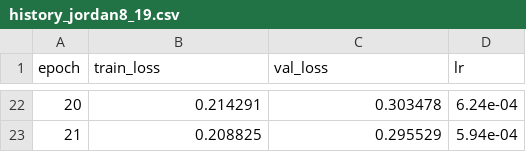
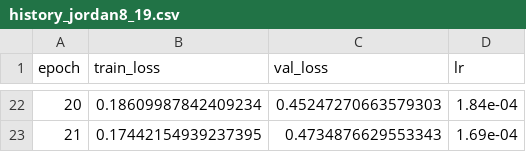
Before and after one commit to Michozord/Jordan_Transformer, a CSV file: sandbox/history_jordan8_19.csv, drawn as a sheet; only a part is shown, gaps mark what is left out; the diff covers the shown part only.

```diff
--- a/sandbox/history_jordan8_19.csv
+++ b/sandbox/history_jordan8_19.csv
@@ -22,2 +22,2 @@ epoch,train_loss,val_loss,lr
-20,0.214291,0.303478,6.24e-04
-21,0.208825,0.295529,5.94e-04
+20,0.18609987842409234,0.45247270663579303,1.84e-04
+21,0.17442154939237395,0.4734876629553343,1.69e-04
```
Also changed, not shown: 60 edited cells elsewhere in this file, sandbox/history_jordan8_13.csv, sandbox/history_jordan8_25.csv, 32 other files.
